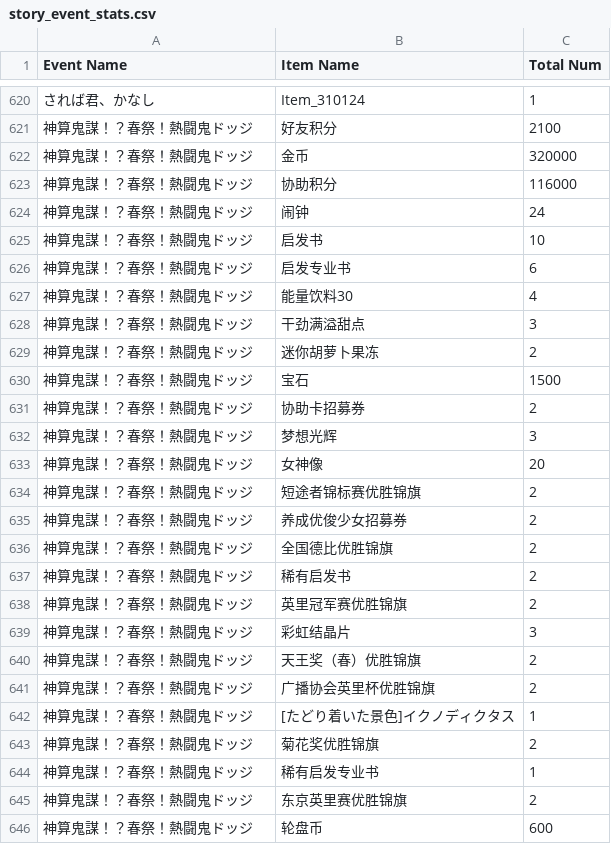
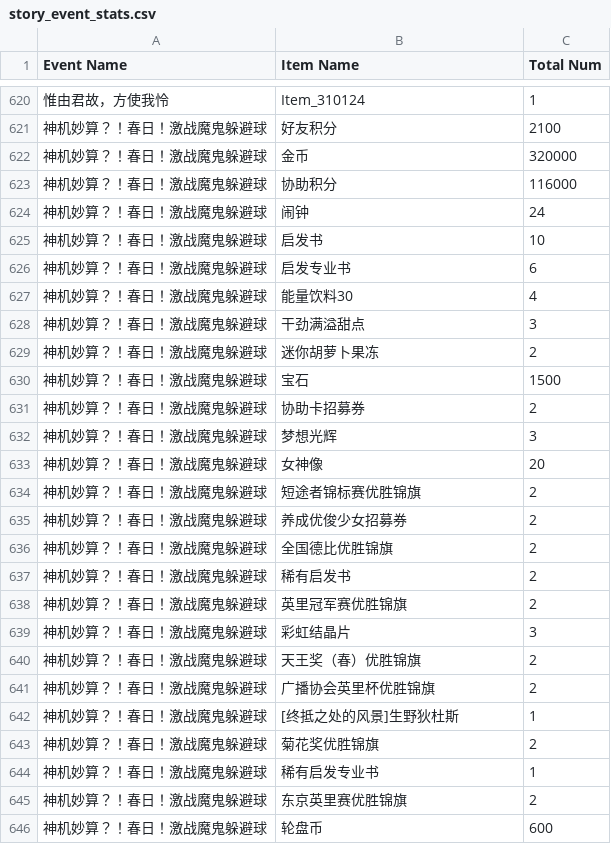
Before and after one commit to mikumifa/uma-tools, a CSV file: results/jp/story_event_stats.csv, drawn as a sheet; only a part is shown, gaps mark what is left out; the diff covers the shown part only; the diff names each change by its address in the sheet, - before the commit and + after, or states it on an @@ line.

```diff
--- a/results/jp/story_event_stats.csv
+++ b/results/jp/story_event_stats.csv
-A620 (Event Name): されば君、かなし
+A620 (Event Name): 惟由君故，方使我怜
-A621:A646 (Event Name): 神算鬼謀！？春祭！熱闘鬼ドッジ
+A621:A646 (Event Name): 神机妙算？！春日！激战魔鬼躲避球
-B642 (Item Name): [たどり着いた景色]イクノディクタス
+B642 (Item Name): [终抵之处的风景]生野狄杜斯
```
Also changed, not shown: 1 added row, 1 removed row and 108 edited cells elsewhere in this file, results/champions_schedule.csv, results/gacha_free_campaign.csv, 30 other files.
